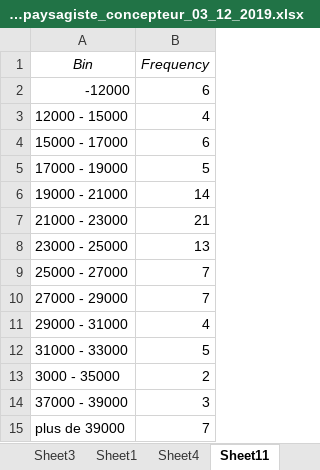
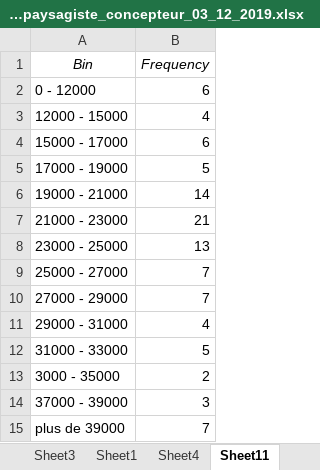
Before and after one commit to pocman/etude-salariale-paysagiste-concepteur, an Excel workbook: etude_salaire_2019_paysagiste_concepteur_03_12_2019.xlsx, sheet Sheet11, drawn as a sheet; values as stored, in another font and other column widths than the file's, no borders; charts and pictures not drawn; the diff names each change by its address in the sheet, - before the commit and + after, or states it on an @@ line.

Commit message:
Cleanup excell

```diff
--- a/etude_salaire_2019_paysagiste_concepteur_03_12_2019.xlsx (sheet Sheet11)
+++ b/etude_salaire_2019_paysagiste_concepteur_03_12_2019.xlsx (sheet Sheet11)
-A2 (Bin): -12000
+A2 (Bin): 0 - 12000
```
Also changed, not shown: charts or pictures, 1 other file.
